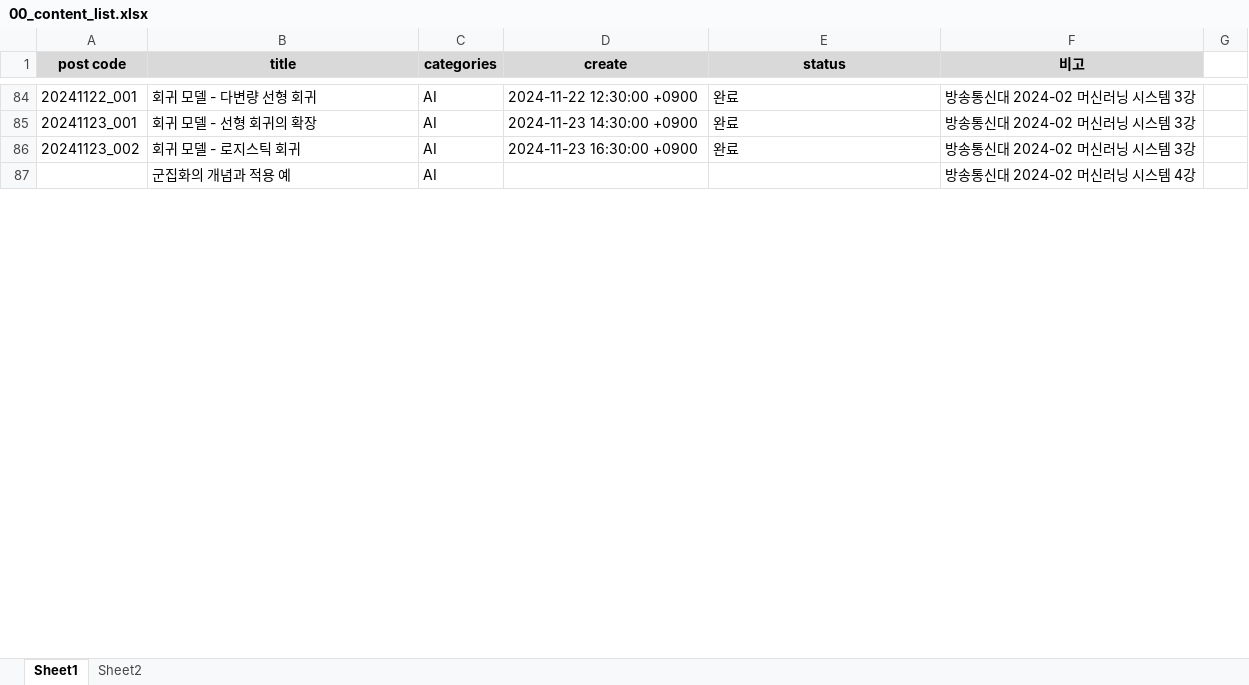
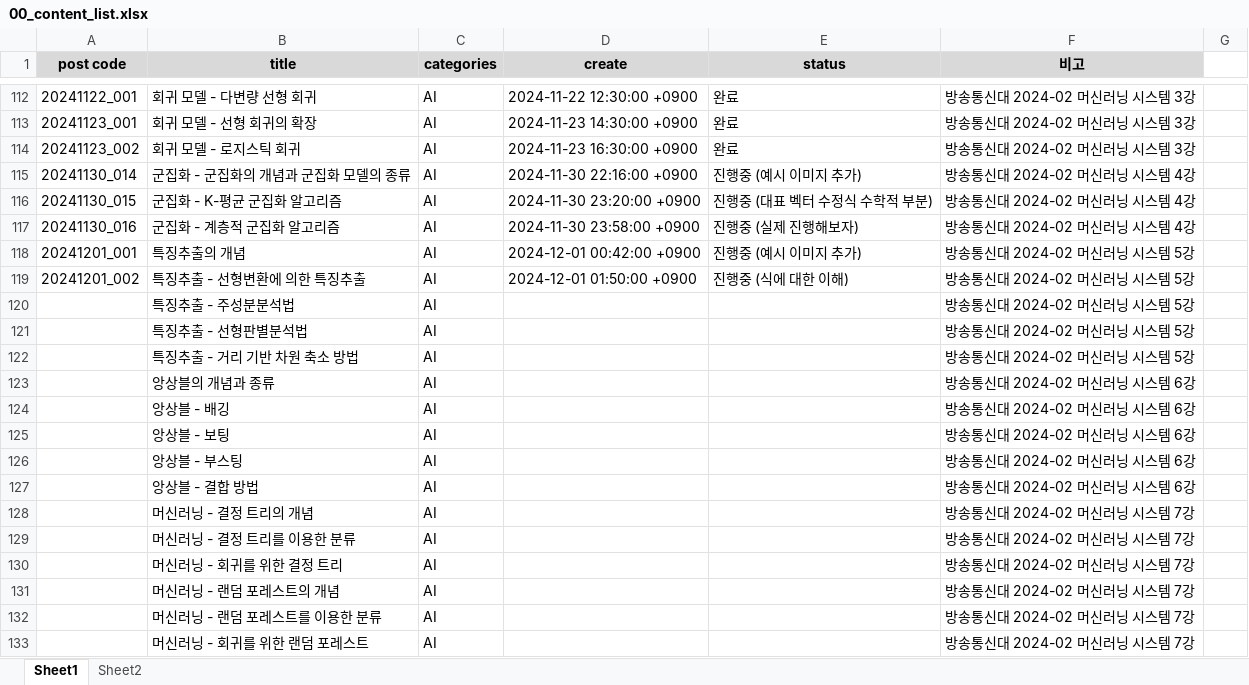
Before and after one commit to whdrns2013/whdrns2013.github.io, an Excel workbook: assets/xlsx/00_content_list.xlsx, sheet Sheet1, drawn as a sheet; only a part is shown, gaps mark what is left out; values as stored, in another font and other column widths than the file's, no borders; addresses are those after the commit; the diff covers the shown part only; the diff names each change by its address in the sheet, - before the commit and + after, or states it on an @@ line.

```diff
--- a/assets/xlsx/00_content_list.xlsx (sheet Sheet1)
+++ b/assets/xlsx/00_content_list.xlsx (sheet Sheet1)
+row 115: 20241130_014 | 군집화 - 군집화의 개념과 군집화 모델의 종류 | AI | 2024-11-30 22:16:00 +0900 | 진행중 (예시 이미지 추가) | 방송통신대 2024-02 머신러닝 시스템 4강
+row 116: 20241130_015 | 군집화 - K-평균 군집화 알고리즘 | AI | 2024-11-30 23:20:00 +0900 | 진행중 (대표 벡터 수정식 수학적 부분) | 방송통신대 2024-02 머신러닝 시스템 4강
+row 117: 20241130_016 | 군집화 - 계층적 군집화 알고리즘 | AI | 2024-11-30 23:58:00 +0900 | 진행중 (실제 진행해보자) | 방송통신대 2024-02 머신러닝 시스템 4강
+row 118: 20241201_001 | 특징추출의 개념 | AI | 2024-12-01 00:42:00 +0900 | 진행중 (예시 이미지 추가) | 방송통신대 2024-02 머신러닝 시스템 5강
+row 119: 20241201_002 | 특징추출 - 선형변환에 의한 특징추출 | AI | 2024-12-01 01:50:00 +0900 | 진행중 (식에 대한 이해) | 방송통신대 2024-02 머신러닝 시스템 5강
+row 120:  | 특징추출 - 주성분분석법 | AI |  |  | 방송통신대 2024-02 머신러닝 시스템 5강
+row 121:  | 특징추출 - 선형판별분석법 | AI |  |  | 방송통신대 2024-02 머신러닝 시스템 5강
+row 122:  | 특징추출 - 거리 기반 차원 축소 방법 | AI |  |  | 방송통신대 2024-02 머신러닝 시스템 5강
-B123 (title): 군집화의 개념과 적용 예
+B123 (title): 앙상블의 개념과 종류
-F123 (비고): 방송통신대 2024-02 머신러닝 시스템 4강
+F123 (비고): 방송통신대 2024-02 머신러닝 시스템 6강
+row 124:  | 앙상블 - 배깅 | AI |  |  | 방송통신대 2024-02 머신러닝 시스템 6강
+row 125:  | 앙상블 - 보팅 | AI |  |  | 방송통신대 2024-02 머신러닝 시스템 6강
+row 126:  | 앙상블 - 부스팅 | AI |  |  | 방송통신대 2024-02 머신러닝 시스템 6강
+row 127:  | 앙상블 - 결합 방법 | AI |  |  | 방송통신대 2024-02 머신러닝 시스템 6강
+row 128:  | 머신러닝 - 결정 트리의 개념 | AI |  |  | 방송통신대 2024-02 머신러닝 시스템 7강
+row 129:  | 머신러닝 - 결정 트리를 이용한 분류 | AI |  |  | 방송통신대 2024-02 머신러닝 시스템 7강
+row 130:  | 머신러닝 - 회귀를 위한 결정 트리 | AI |  |  | 방송통신대 2024-02 머신러닝 시스템 7강
+row 131:  | 머신러닝 - 랜덤 포레스트의 개념 | AI |  |  | 방송통신대 2024-02 머신러닝 시스템 7강
+row 132:  | 머신러닝 - 랜덤 포레스트를 이용한 분류 | AI |  |  | 방송통신대 2024-02 머신러닝 시스템 7강
+row 133:  | 머신러닝 - 회귀를 위한 랜덤 포레스트 | AI |  |  | 방송통신대 2024-02 머신러닝 시스템 7강
```
Also changed, not shown: 81 added rows, 3 removed rows and 28 edited cells elsewhere in this sheet, assets/xlsx/word_list_computerscience.xlsx, 23 other files.
